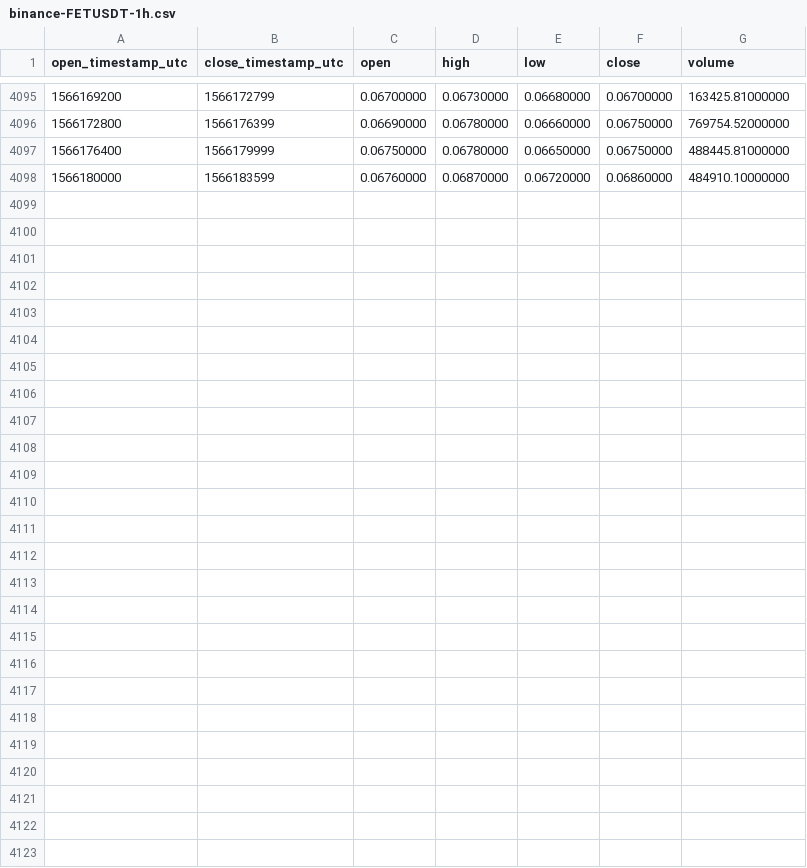
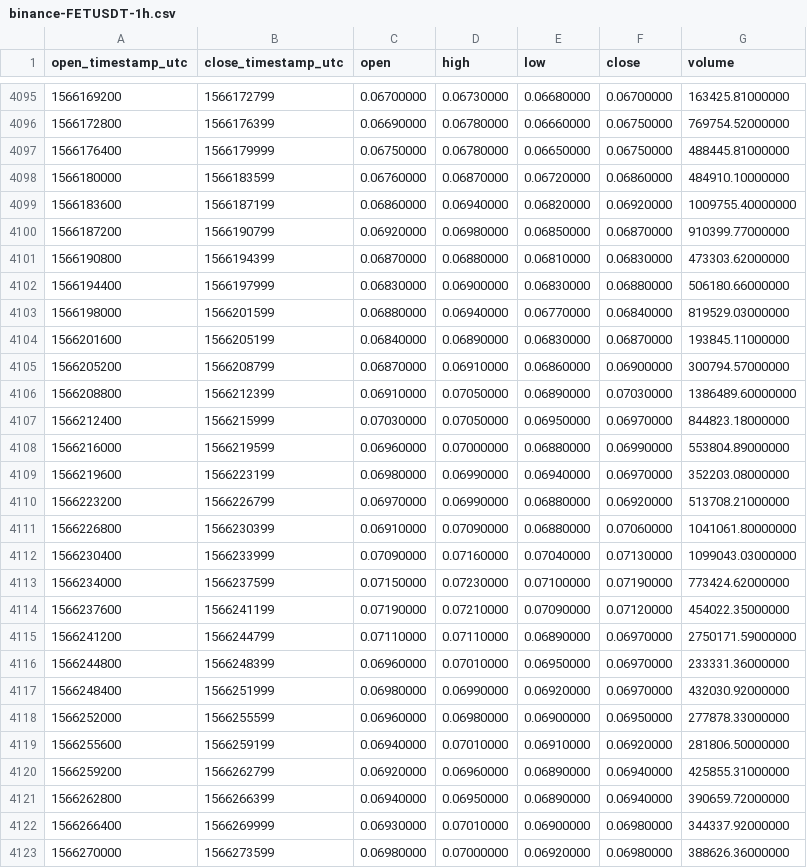
Before and after one commit to cryptobigbro/binance-FETUSDT, a CSV file: binance-FETUSDT-1h.csv, drawn as a sheet; only a part is shown, gaps mark what is left out.

Commit message:
Update OHLCV data.

```diff
--- a/binance-FETUSDT-1h.csv
+++ b/binance-FETUSDT-1h.csv
@@ -4098 +4098,26 @@ open_timestamp_utc,close_timestamp_utc,open,high,low,close,volume
 1566180000,1566183599,0.06760000,0.06870000,0.06720000,0.06860000,484910.10000000
+1566183600,1566187199,0.06860000,0.06940000,0.06820000,0.06920000,1009755.40000000
+1566187200,1566190799,0.06920000,0.06980000,0.06850000,0.06870000,910399.77000000
+1566190800,1566194399,0.06870000,0.06880000,0.06810000,0.06830000,473303.62000000
+1566194400,1566197999,0.06830000,0.06900000,0.06830000,0.06880000,506180.66000000
+1566198000,1566201599,0.06880000,0.06940000,0.06770000,0.06840000,819529.03000000
+1566201600,1566205199,0.06840000,0.06890000,0.06830000,0.06870000,193845.11000000
+1566205200,1566208799,0.06870000,0.06910000,0.06860000,0.06900000,300794.57000000
+1566208800,1566212399,0.06910000,0.07050000,0.06890000,0.07030000,1386489.60000000
+1566212400,1566215999,0.07030000,0.07050000,0.06950000,0.06970000,844823.18000000
+1566216000,1566219599,0.06960000,0.07000000,0.06880000,0.06990000,553804.89000000
+1566219600,1566223199,0.06980000,0.06990000,0.06940000,0.06970000,352203.08000000
+1566223200,1566226799,0.06970000,0.06990000,0.06880000,0.06920000,513708.21000000
+1566226800,1566230399,0.06910000,0.07090000,0.06880000,0.07060000,1041061.80000000
+1566230400,1566233999,0.07090000,0.07160000,0.07040000,0.07130000,1099043.03000000
+1566234000,1566237599,0.07150000,0.07230000,0.07100000,0.07190000,773424.62000000
+1566237600,1566241199,0.07190000,0.07210000,0.07090000,0.07120000,454022.35000000
+1566241200,1566244799,0.07110000,0.07110000,0.06890000,0.06970000,2750171.59000000
+1566244800,1566248399,0.06960000,0.07010000,0.06950000,0.06970000,233331.36000000
+1566248400,1566251999,0.06980000,0.06990000,0.06920000,0.06970000,432030.92000000
+1566252000,1566255599,0.06960000,0.06980000,0.06900000,0.06950000,277878.33000000
+1566255600,1566259199,0.06940000,0.07010000,0.06910000,0.06920000,281806.50000000
+1566259200,1566262799,0.06920000,0.06960000,0.06890000,0.06940000,425855.31000000
+1566262800,1566266399,0.06940000,0.06950000,0.06890000,0.06940000,390659.72000000
+1566266400,1566269999,0.06930000,0.07010000,0.06900000,0.06980000,344337.92000000
+1566270000,1566273599,0.06980000,0.07000000,0.06920000,0.06980000,388626.36000000
```
Also changed, not shown: binance-FETUSDT-1d.csv.
